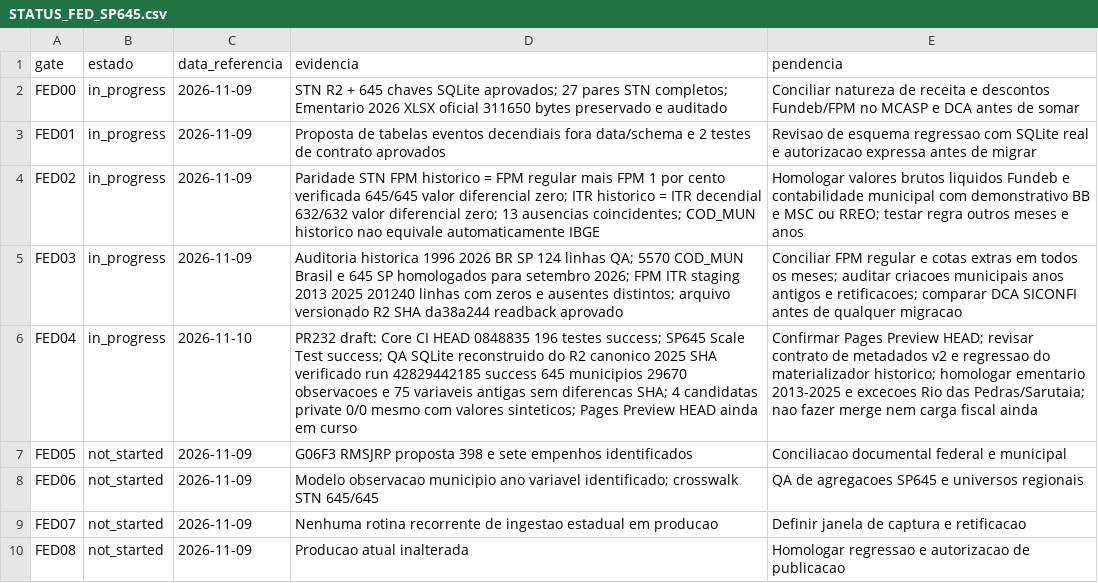
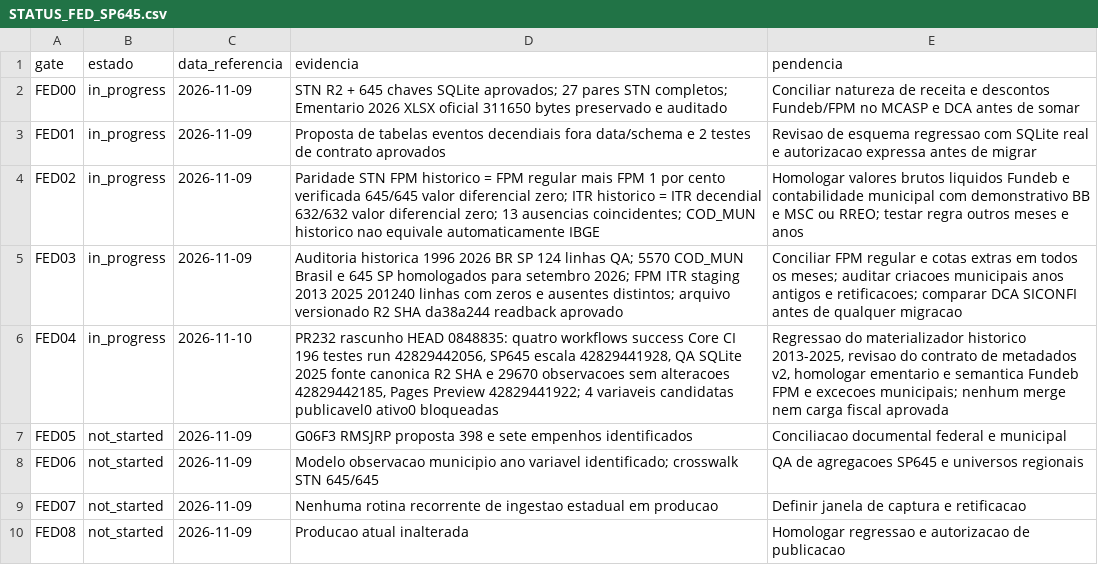
Before and after one commit to hilaliskandar/mapa_do_tesouro, a CSV file: governance/STATUS_FED_SP645.csv, drawn as a sheet.

Commit message:
docs(fed04): confirm four workflows green, preserve methodological gating

```diff
--- a/governance/STATUS_FED_SP645.csv
+++ b/governance/STATUS_FED_SP645.csv
@@ -5,3 +5,3 @@
 "FED03";"in_progress";"2026-11-09";"Auditoria historica 1996 2026 BR SP 124 linhas QA; 5570 COD_MUN Brasil e 645 SP homologados para setembro 2026; FPM ITR staging 2013 2025 201240 linhas com zeros e ausentes distintos; arquivo versionado R2 SHA da38a244 readback aprovado";"Conciliar FPM regular e cotas extras em todos os meses; auditar criacoes municipais anos antigos e retificacoes; comparar DCA SICONFI antes de qualquer migracao"
-"FED04";"in_progress";"2026-11-10";"PR232 draft: Core CI HEAD 0848835 196 testes success; SP645 Scale Test success; QA SQLite reconstruido do R2 canonico 2025 SHA verificado run 42829442185 success 645 municipios 29670 observacoes e 75 variaveis antigas sem diferencas SHA; 4 candidatas private 0/0 mesmo com valores sinteticos; Pages Preview HEAD ainda em curso";"Confirmar Pages Preview HEAD; revisar contrato de metadados v2 e regressao do materializador historico; homologar ementario 2013-2025 e excecoes Rio das Pedras/Sarutaia; nao fazer merge nem carga fiscal ainda"
+"FED04";"in_progress";"2026-11-10";"PR232 rascunho HEAD 0848835: quatro workflows success Core CI 196 testes run 42829442056, SP645 escala 42829441928, QA SQLite 2025 fonte canonica R2 SHA e 29670 observacoes sem alteracoes 42829442185, Pages Preview 42829441922; 4 variaveis candidatas publicavel0 ativo0 bloqueadas";"Regressao do materializador historico 2013-2025, revisao do contrato de metadados v2, homologar ementario e semantica Fundeb FPM e excecoes municipais; nenhum merge nem carga fiscal aprovada"
 "FED05";"not_started";"2026-11-09";"G06F3 RMSJRP proposta 398 e sete empenhos identificados";"Conciliacao documental federal e municipal"
```
